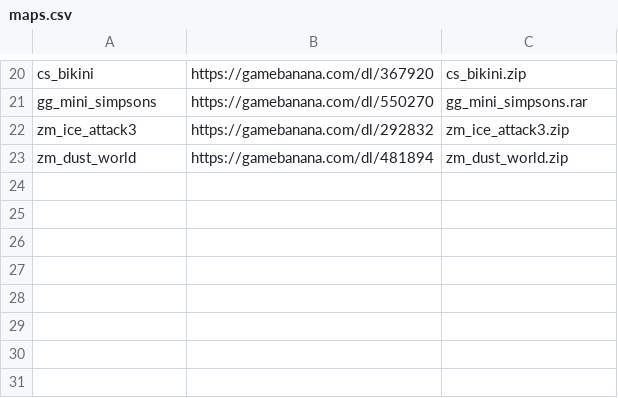
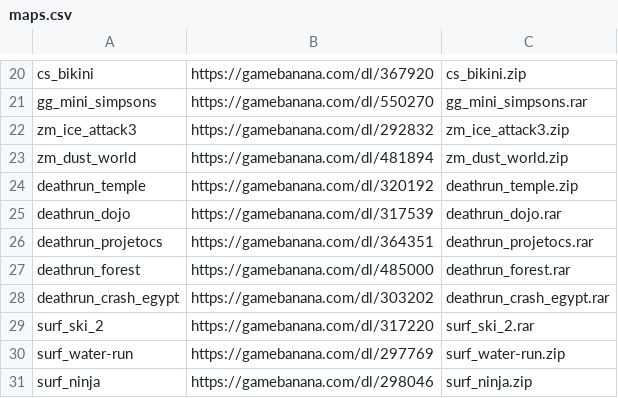
Before and after one commit to DaRealHansForSure/cs1.6-funserver, a CSV file: tools/maps.csv, drawn as a sheet; only a part is shown, gaps mark what is left out; the diff names each change by its address in the sheet, - before the commit and + after, or states it on an @@ line.

Commit message:
Make Deathrun a fifth mode, add surf settings and new maps
- Deathrun is now its own mode (start menu, /mode vote, Fun menu,
  amx_funmode deathrun) with mapcycle_deathrun.txt. modes/deathrun.cfg
  turns team balance, hook, parachute and bots off.
- fun_modes runs modes/maps/<prefix>.cfg after the mode config. surf.cfg
  sets sv_airaccelerate 100 (surfing does not work with the default 10),
  no fall damage and no bots. base.cfg resets sv_airaccelerate.
- maps.csv: five deathrun and three surf maps, verified to extract with
  all their textures.

```diff
--- a/tools/maps.csv
+++ b/tools/maps.csv
+row 24: deathrun_temple | https://gamebanana.com/dl/320192 | deathrun_temple.zip
+row 25: deathrun_dojo | https://gamebanana.com/dl/317539 | deathrun_dojo.rar
+row 26: deathrun_projetocs | https://gamebanana.com/dl/364351 | deathrun_projetocs.rar
+row 27: deathrun_forest | https://gamebanana.com/dl/485000 | deathrun_forest.rar
+row 28: deathrun_crash_egypt | https://gamebanana.com/dl/303202 | deathrun_crash_egypt.rar
+row 29: surf_ski_2 | https://gamebanana.com/dl/317220 | surf_ski_2.rar
+row 30: surf_water-run | https://gamebanana.com/dl/297769 | surf_water-run.zip
+row 31: surf_ninja | https://gamebanana.com/dl/298046 | surf_ninja.zip
```
Also changed, not shown: 11 other files.
